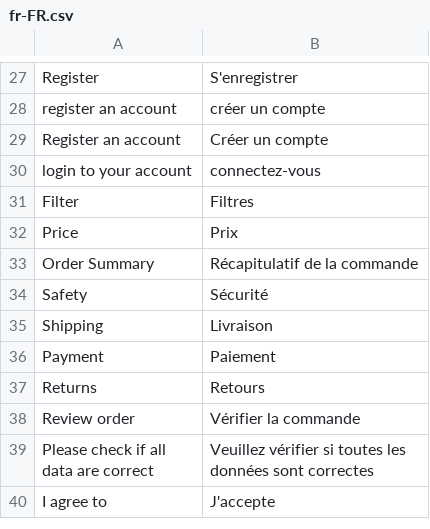
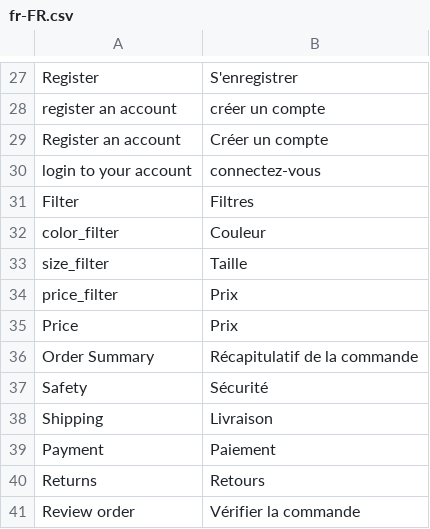
Before and after one commit to denis554/vue-storefront, a CSV file: src/themes/default/resource/i18n/fr-FR.csv, drawn as a sheet; only a part is shown, gaps mark what is left out; the shorter side is filled out with more unchanged rows.

```diff
--- a/src/themes/default/resource/i18n/fr-FR.csv
+++ b/src/themes/default/resource/i18n/fr-FR.csv
@@ -31,2 +31,5 @@
 "Filter","Filtres"
+"color_filter","Couleur"
+"size_filter","Taille"
+"price_filter","Prix"
 "Price","Prix"
```
Also changed, not shown: src/themes/default/resource/i18n/de-DE.csv, src/themes/default/resource/i18n/es-ES.csv, 9 other files.
